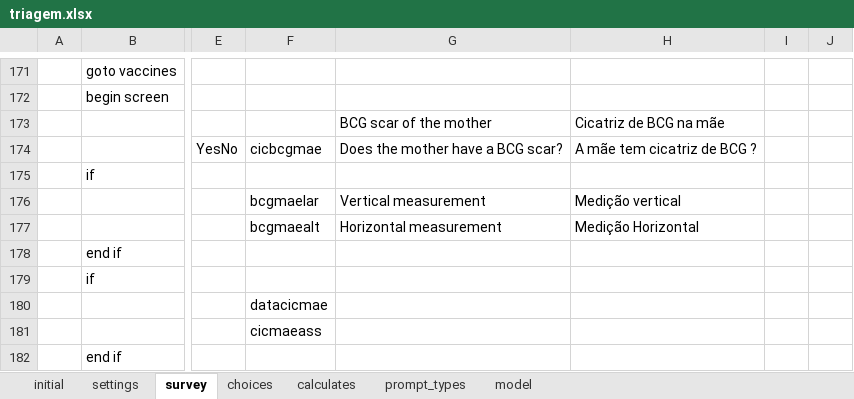
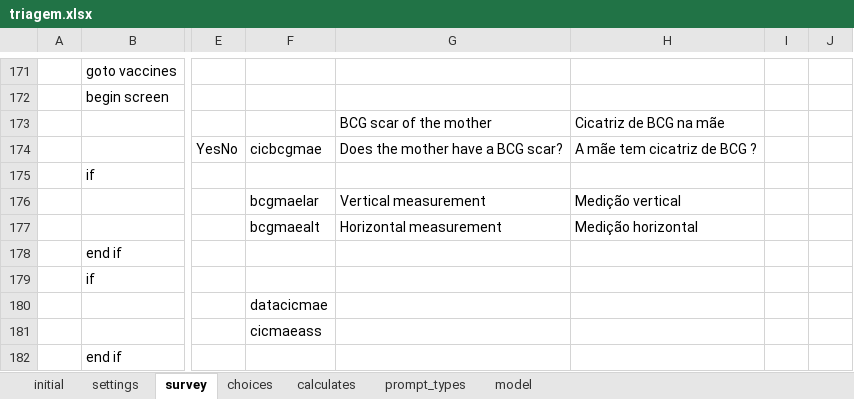
Before and after one commit to AndrMJ/Pediatria, an Excel workbook: app/config/tables/pediatria/forms/triagem/triagem.xlsx, sheet survey, drawn as a sheet; only a part is shown, gaps mark what is left out; values as stored, in another font and other column widths than the file's, no borders; conditional formats not drawn; the diff names each change by its address in the sheet, - before the commit and + after, or states it on an @@ line.

```diff
--- a/app/config/tables/pediatria/forms/triagem/triagem.xlsx (sheet survey)
+++ b/app/config/tables/pediatria/forms/triagem/triagem.xlsx (sheet survey)
-H177: Medição Horizontal
+H177: Medição horizontal
```
Also changed, not shown: sheet choices, 1 other file.
